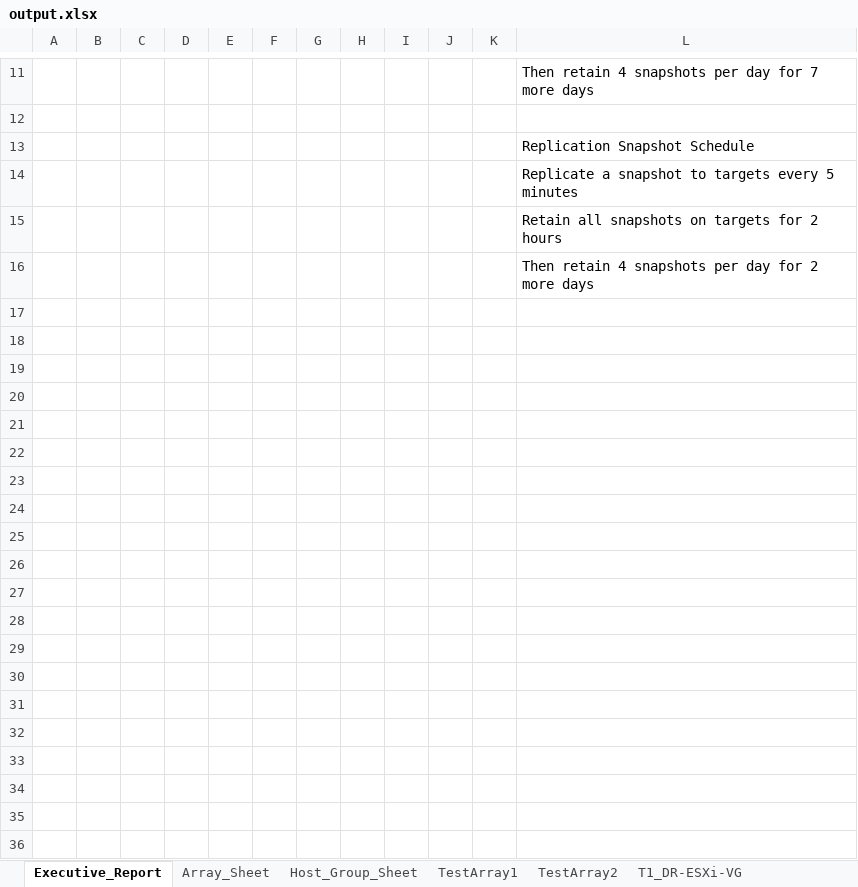
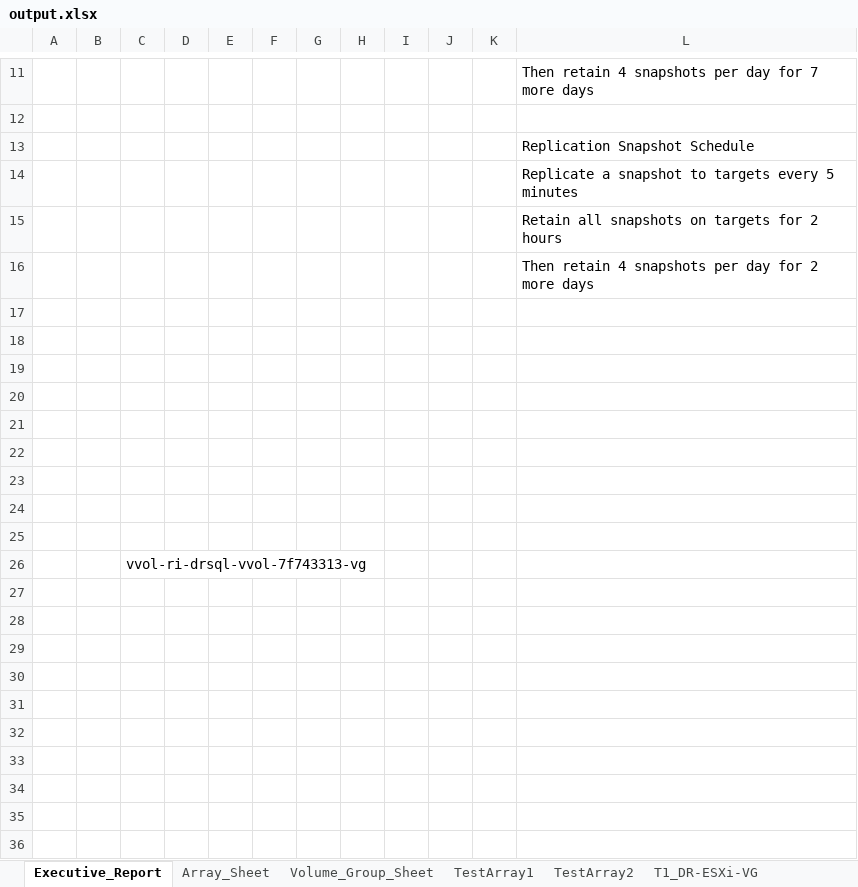
Before and after one commit to jwoolf-pure/Bunge-test, an Excel workbook: newbranch/output.xlsx, sheet Executive_Report, drawn as a sheet; only a part is shown, gaps mark what is left out; values as stored, in another font and other column widths than the file's, no borders; charts and pictures not drawn; the diff covers the shown part only; the diff names each change by its address in the sheet, - before the commit and + after, or states it on an @@ line.

Commit message:
updated Host_Group sheet and added names for lookup

```diff
--- a/newbranch/output.xlsx (sheet Executive_Report)
+++ b/newbranch/output.xlsx (sheet Executive_Report)
-sheet tab: Host_Group_Sheet
+sheet tab: Volume_Group_Sheet
+row 17: (empty)
+row 18: (empty)
+row 19: (empty)
+row 20: (empty)
+row 21: (empty)
+row 22: (empty)
+row 23: (empty)
+row 24: (empty)
+row 25: (empty)
+row 26:  |  | vvol-ri-drsql-vvol-7f743313-vg
+row 27: (empty)
+row 28: (empty)
+row 29: (empty)
+row 30: (empty)
+row 31: (empty)
+row 32: (empty)
+row 33: (empty)
+row 34: (empty)
+row 35: (empty)
+row 36: (empty)
```
Also changed, not shown: 540 added rows and 1 edited cell elsewhere in this sheet, sheet Executive Data, charts or pictures, 2 other files.
